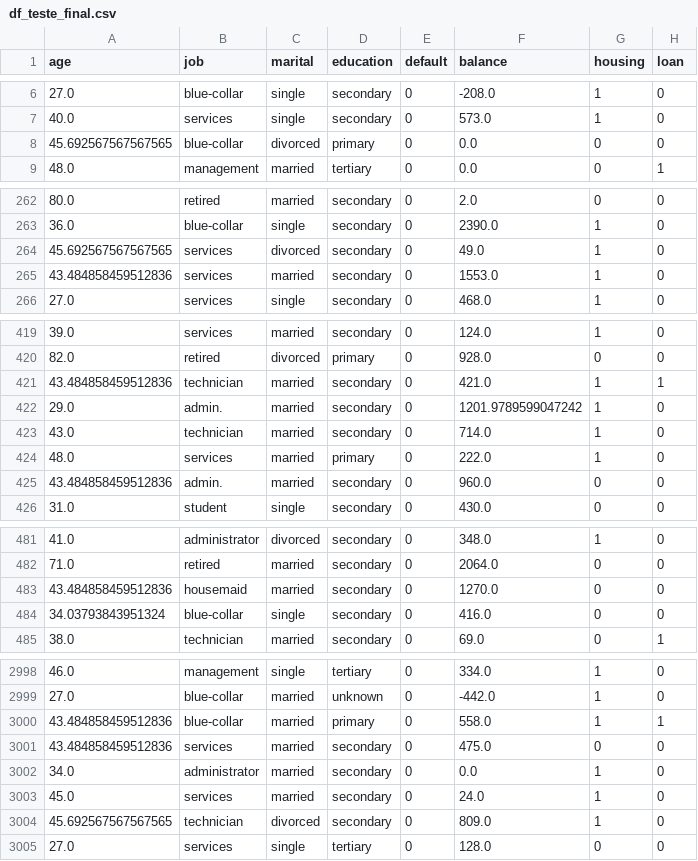
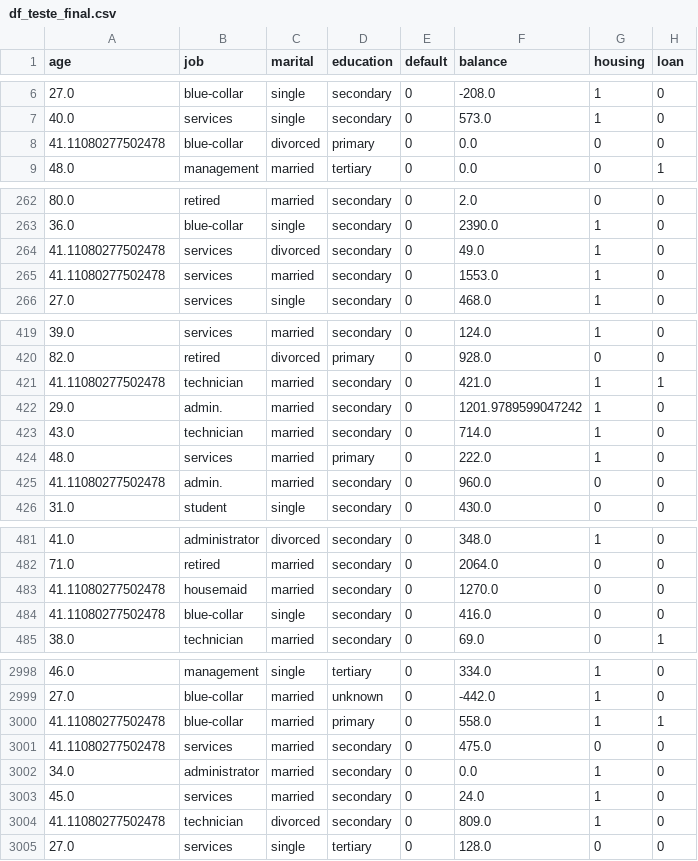
Before and after one commit to ArthurWDamasi0/ProjetoFinalTA, a CSV file: df_teste_final.csv, drawn as a sheet; only a part is shown, gaps mark what is left out; the diff covers the shown part only; the diff names each change by its address in the sheet, - before the commit and + after, or states it on an @@ line.

Commit message:
gramática, mexida no knn
-> Fiz algumas alterações gramáticas
-> Testei as possíveis combinações do hiperparametro do knn (usei 3) <-> aumentou em 2% a eficiencia no kaggle

```diff
--- a/df_teste_final.csv
+++ b/df_teste_final.csv
-A8 (age): 45.692567567567565
+A8 (age): 41.11080277502478
-A264 (age): 45.692567567567565
+A264 (age): 41.11080277502478
-A265 (age): 43.484858459512836
+A265 (age): 41.11080277502478
-A421 (age): 43.484858459512836
+A421 (age): 41.11080277502478
-A425 (age): 43.484858459512836
+A425 (age): 41.11080277502478
-A483 (age): 43.484858459512836
+A483 (age): 41.11080277502478
-A484 (age): 34.03793843951324
+A484 (age): 41.11080277502478
-A3000:A3001 (age): 43.484858459512836
+A3000:A3001 (age): 41.11080277502478
-A3004 (age): 45.692567567567565
+A3004 (age): 41.11080277502478
```
Also changed, not shown: 156 edited cells elsewhere in this file, target.csv, 5 other files.
